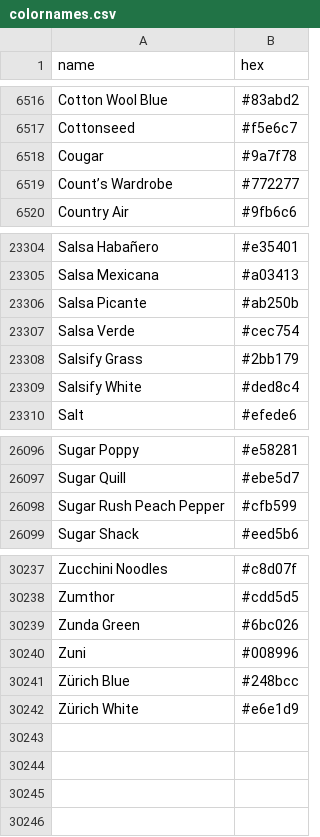
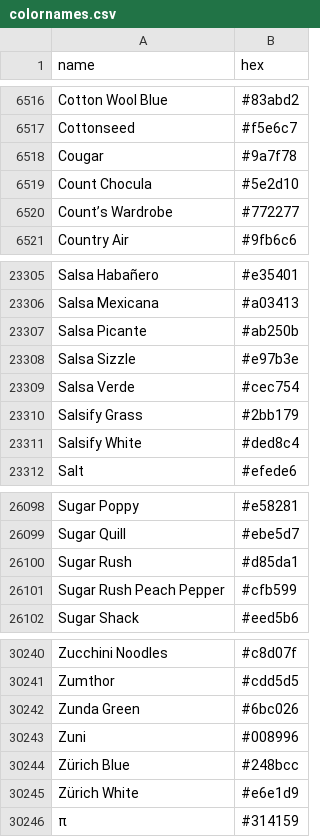
Before and after one commit to meodai/color-names, a CSV file: dist/colornames.csv, drawn as a sheet; only a part is shown, gaps mark what is left out.

```diff
--- a/dist/colornames.csv
+++ b/dist/colornames.csv
@@ -6518,2 +6518,3 @@ Cottonseed,#f5e6c7
 Cougar,#9a7f78
+Count Chocula,#5e2d10
 Count’s Wardrobe,#772277
@@ -23306,2 +23307,3 @@ Salsa Mexicana,#a03413
 Salsa Picante,#ab250b
+Salsa Sizzle,#e97b3e
 Salsa Verde,#cec754
@@ -26097,2 +26099,3 @@ Sugar Poppy,#e58281
 Sugar Quill,#ebe5d7
+Sugar Rush,#d85da1
 Sugar Rush Peach Pepper,#cfb599
@@ -30242 +30245,2 @@ Zürich Blue,#248bcc
 Zürich White,#e6e1d9
+π,#314159
```
Also changed, not shown: dist/colornames.bestof.csv, src/colornames.csv, 21 other files.
